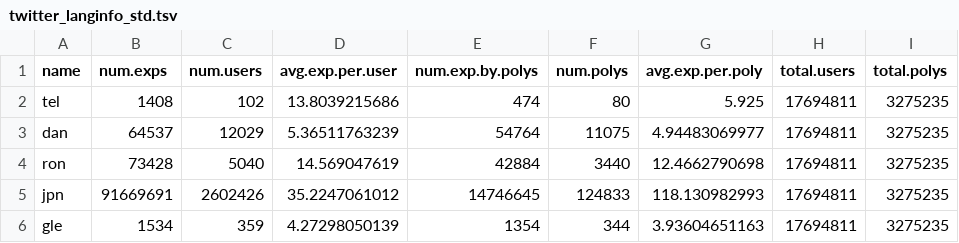
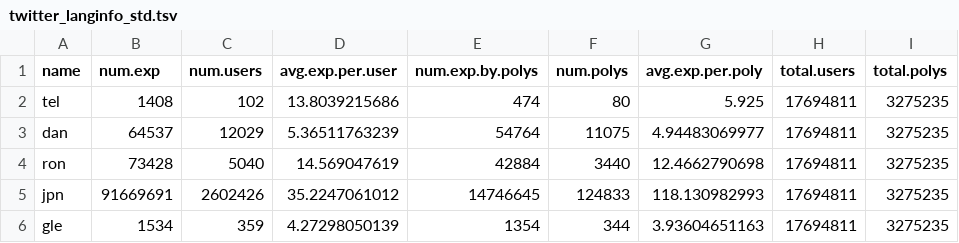
Before and after one commit to CenterForCollectiveLearning/Global-language-network, a TSV file: mapping_results/2013-03-10_paper/standard/twitter/twitter_langinfo_std.tsv, drawn as a sheet; only a part is shown.

```diff
--- a/mapping_results/2013-03-10_paper/standard/twitter/twitter_langinfo_std.tsv
+++ b/mapping_results/2013-03-10_paper/standard/twitter/twitter_langinfo_std.tsv
@@ -1,2 +1,2 @@
-name	num.exps	num.users	avg.exp.per.user	num.exp.by.polys	num.polys	avg.exp.per.poly	total.users	total.polys
+name	num.exp	num.users	avg.exp.per.user	num.exp.by.polys	num.polys	avg.exp.per.poly	total.users	total.polys
 tel	1408	102	13.8039215686	474	80	5.925	17694811	3275235
```
Also changed, not shown: mapping_results/2013-03-10_paper/standard/translations/books_langinfo_std.tsv, mapping_results/2013-03-10_paper/standard/wikipedia/wikipedia_langinfo_std.tsv.
